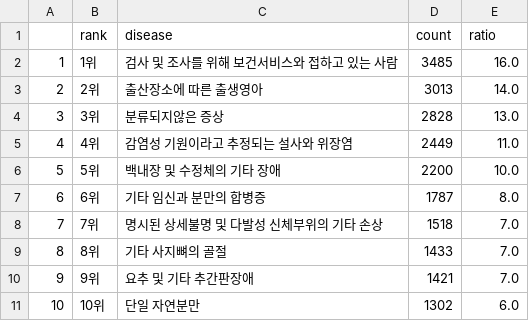
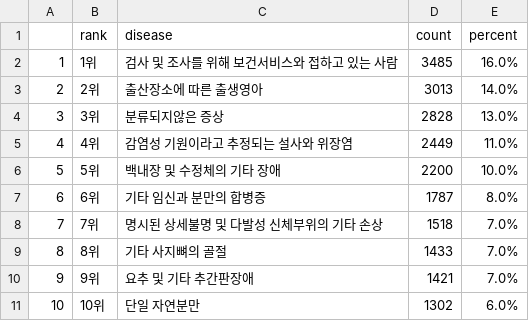
Before and after one commit to HYOGANG/KDT_final, a CSV file: static/csv/hospitalize_rank.csv, drawn as a sheet.

```diff
--- a/static/csv/hospitalize_rank.csv
+++ b/static/csv/hospitalize_rank.csv
@@ -1,11 +1,11 @@
-,rank,disease,count,ratio
-1,1위,검사 및 조사를 위해 보건서비스와 접하고 있는 사람,3485,16.0
-2,2위,출산장소에 따른 출생영아,3013,14.0
-3,3위,분류되지않은 증상,2828,13.0
-4,4위,감염성 기원이라고 추정되는 설사와 위장염,2449,11.0
-5,5위,백내장 및 수정체의 기타 장애,2200,10.0
-6,6위,기타 임신과 분만의 합병증,1787,8.0
-7,7위,명시된 상세불명 및 다발성 신체부위의 기타 손상,1518,7.0
-8,8위,기타 사지뼈의 골절,1433,7.0
-9,9위,요추 및 기타 추간판장애,1421,7.0
-10,10위,단일 자연분만,1302,6.0
+,rank,disease,count,percent
+1,1위,검사 및 조사를 위해 보건서비스와 접하고 있는 사람,3485,16.0%
+2,2위,출산장소에 따른 출생영아,3013,14.0%
+3,3위,분류되지않은 증상,2828,13.0%
+4,4위,감염성 기원이라고 추정되는 설사와 위장염,2449,11.0%
+5,5위,백내장 및 수정체의 기타 장애,2200,10.0%
+6,6위,기타 임신과 분만의 합병증,1787,8.0%
+7,7위,명시된 상세불명 및 다발성 신체부위의 기타 손상,1518,7.0%
+8,8위,기타 사지뼈의 골절,1433,7.0%
+9,9위,요추 및 기타 추간판장애,1421,7.0%
+10,10위,단일 자연분만,1302,6.0%
```
Also changed, not shown: static/csv/outpatient_rank.csv.
